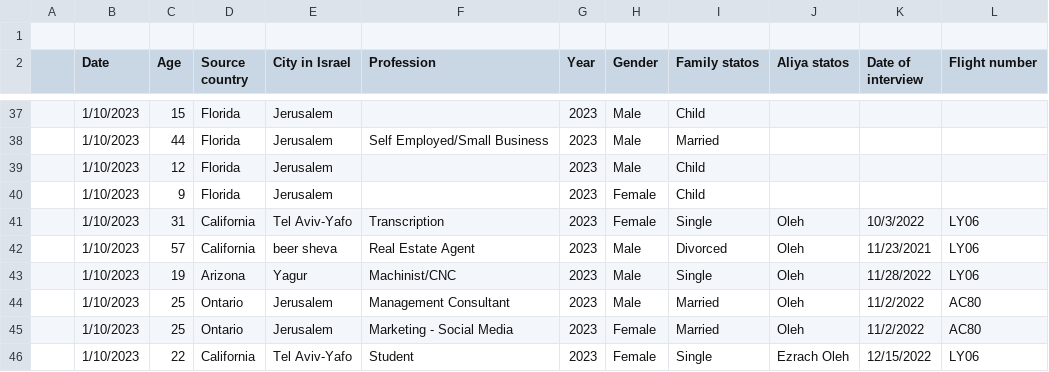
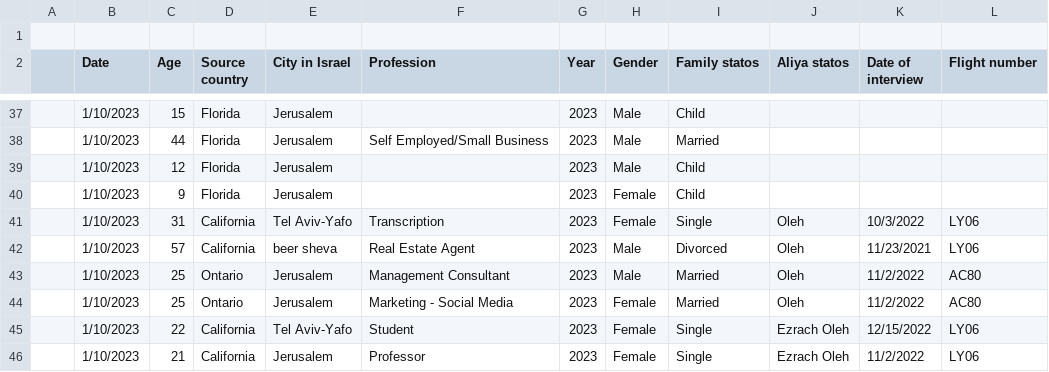
Before and after one commit to TamarG10/data-analysis-project, a CSV file: Olim from North America 2023-2024.csv, drawn as a sheet; only a part is shown, gaps mark what is left out; the shorter side is filled out with more unchanged rows.

Commit message:
Update Olim from North America 2023-2024.csv

```diff
--- a/Olim from North America 2023-2024.csv
+++ b/Olim from North America 2023-2024.csv
@@ -42,3 +42,2 @@
 ,1/10/2023,57,California,beer sheva,Real Estate Agent,2023,Male,Divorced,Oleh,11/23/2021,LY06,
-,1/10/2023,19,Arizona,Yagur,Machinist/CNC,2023,Male,Single,Oleh,11/28/2022,LY06,
 ,1/10/2023,25,Ontario,Jerusalem,Management Consultant,2023,Male,Married,Oleh,11/2/2022,AC80,
```
